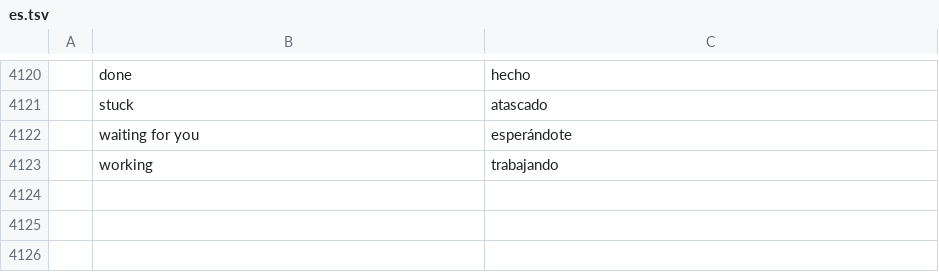
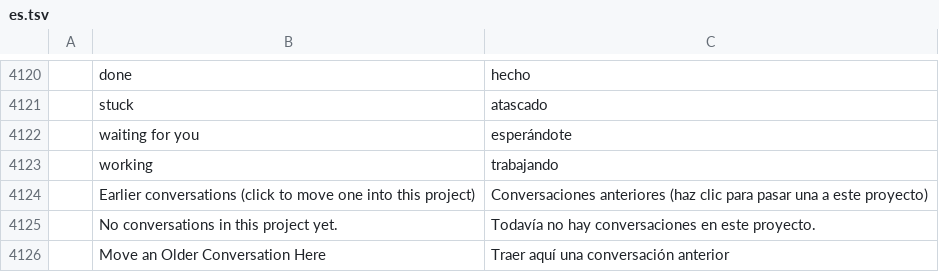
Before and after one commit to AdeThorMiwa/edith, a TSV file: crates/ui-egui/src/i18n/es.tsv, drawn as a sheet; only a part is shown, gaps mark what is left out; the diff names each change by its address in the sheet, - before the commit and + after, or states it on an @@ line.

```diff
--- a/crates/ui-egui/src/i18n/es.tsv
+++ b/crates/ui-egui/src/i18n/es.tsv
+row 4124:  | Earlier conversations (click to move one into this project) | Conversaciones anteriores (haz clic para pasar una a este proyecto)
+row 4125:  | No conversations in this project yet. | Todavía no hay conversaciones en este proyecto.
+row 4126:  | Move an Older Conversation Here | Traer aquí una conversación anterior
```
Also changed, not shown: crates/ui-egui/src/i18n/ja.tsv, crates/ui-egui/src/i18n/zh-cn.tsv, 12 other files.
